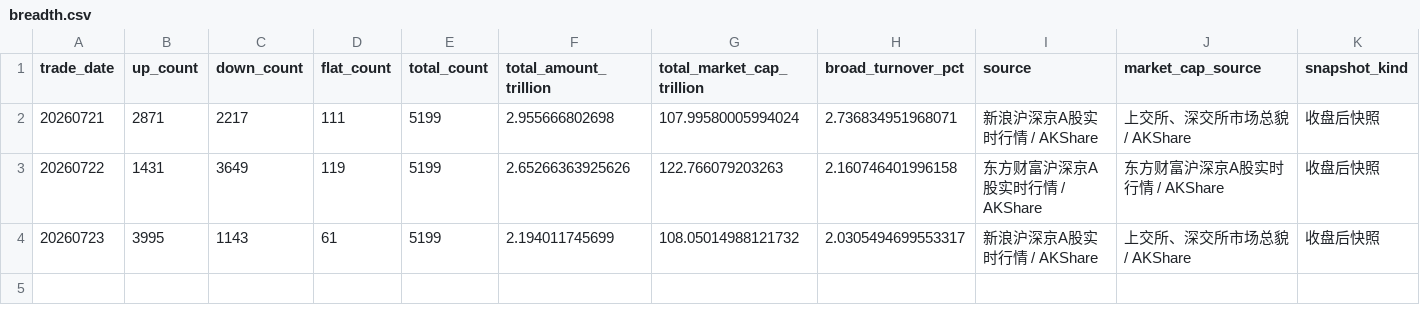
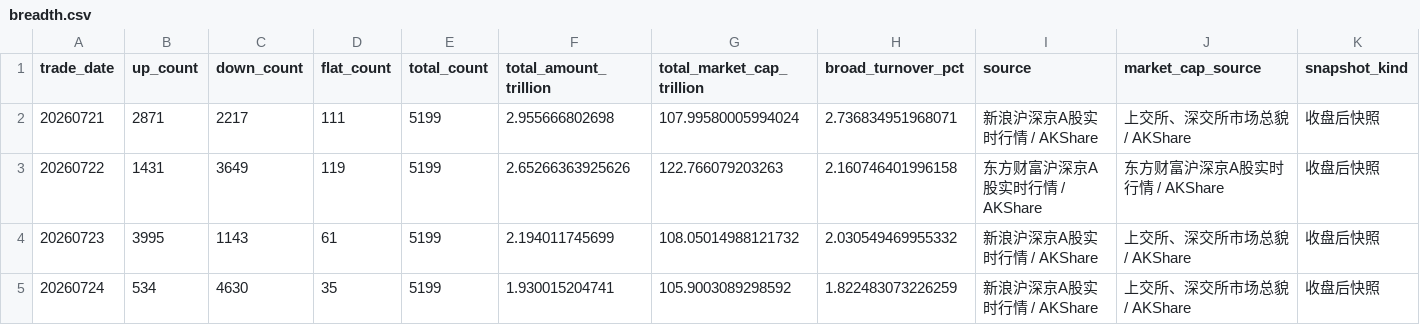
Before and after one commit to littlepeachh/macroscope-dashboard-v7, a CSV file: data/breadth.csv, drawn as a sheet.

```diff
--- a/data/breadth.csv
+++ b/data/breadth.csv
@@ -3,2 +3,3 @@
 20260722,1431,3649,119,5199,2.65266363925626,122.766079203263,2.160746401996158,东方财富沪深京A股实时行情 / AKShare,东方财富沪深京A股实时行情 / AKShare,收盘后快照
-20260723,3995,1143,61,5199,2.194011745699,108.05014988121732,2.0305494699553317,新浪沪深京A股实时行情 / AKShare,上交所、深交所市场总貌 / AKShare,收盘后快照
+20260723,3995,1143,61,5199,2.194011745699,108.05014988121732,2.030549469955332,新浪沪深京A股实时行情 / AKShare,上交所、深交所市场总貌 / AKShare,收盘后快照
+20260724,534,4630,35,5199,1.930015204741,105.9003089298592,1.822483073226259,新浪沪深京A股实时行情 / AKShare,上交所、深交所市场总貌 / AKShare,收盘后快照
```
Also changed, not shown: data/crowding.csv, data/deviation.csv, 6 other files.
